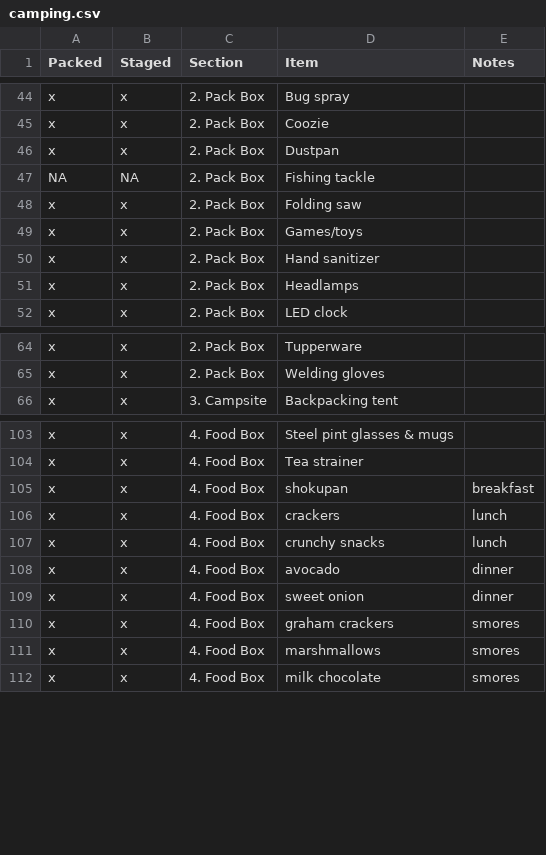
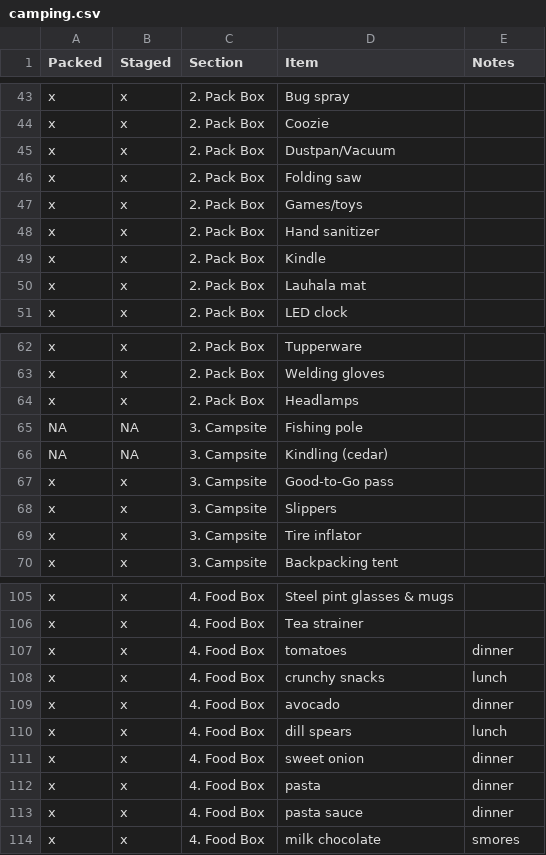
Before and after one commit to hiwa-house/teletraan, a CSV file: docs/travel/camping.csv, drawn as a sheet; only a part is shown, gaps mark what is left out; the diff covers the shown part only.

```diff
--- a/docs/travel/camping.csv
+++ b/docs/travel/camping.csv
@@ -45,4 +44,3 @@ x,x,2. Pack Box,Bug spray,
 x,x,2. Pack Box,Coozie,
-x,x,2. Pack Box,Dustpan,
-NA,NA,2. Pack Box,Fishing tackle,
+x,x,2. Pack Box,Dustpan/Vacuum,
 x,x,2. Pack Box,Folding saw,
@@ -50,3 +48,4 @@ x,x,2. Pack Box,Games/toys,
 x,x,2. Pack Box,Hand sanitizer,
-x,x,2. Pack Box,Headlamps,
+x,x,2. Pack Box,Kindle,
+x,x,2. Pack Box,Lauhala mat,
 x,x,2. Pack Box,LED clock,
@@ -65,2 +63,8 @@ x,x,2. Pack Box,Tupperware,
 x,x,2. Pack Box,Welding gloves,
+x,x,2. Pack Box,Headlamps,
+NA,NA,3. Campsite,Fishing pole,
+NA,NA,3. Campsite,Kindling (cedar),
+x,x,3. Campsite,Good-to-Go pass,
+x,x,3. Campsite,Slippers,
+x,x,3. Campsite,Tire inflator,
 x,x,3. Campsite,Backpacking tent,
@@ -104,9 +106,9 @@ x,x,4. Food Box,Steel pint glasses & mugs,
 x,x,4. Food Box,Tea strainer,
-x,x,4. Food Box,shokupan,breakfast
-x,x,4. Food Box,crackers,lunch
+x,x,4. Food Box,tomatoes,dinner
 x,x,4. Food Box,crunchy snacks,lunch
 x,x,4. Food Box,avocado,dinner
+x,x,4. Food Box,dill spears,lunch
 x,x,4. Food Box,sweet onion,dinner
-x,x,4. Food Box,graham crackers,smores
-x,x,4. Food Box,marshmallows,smores
+x,x,4. Food Box,pasta,dinner
+x,x,4. Food Box,pasta sauce,dinner
 x,x,4. Food Box,milk chocolate,smores
```
Also changed, not shown: 7 added rows, 13 removed rows, 2 moved rows and 25 edited cells elsewhere in this file, docs/travel/restaurants.csv, 2 other files.
